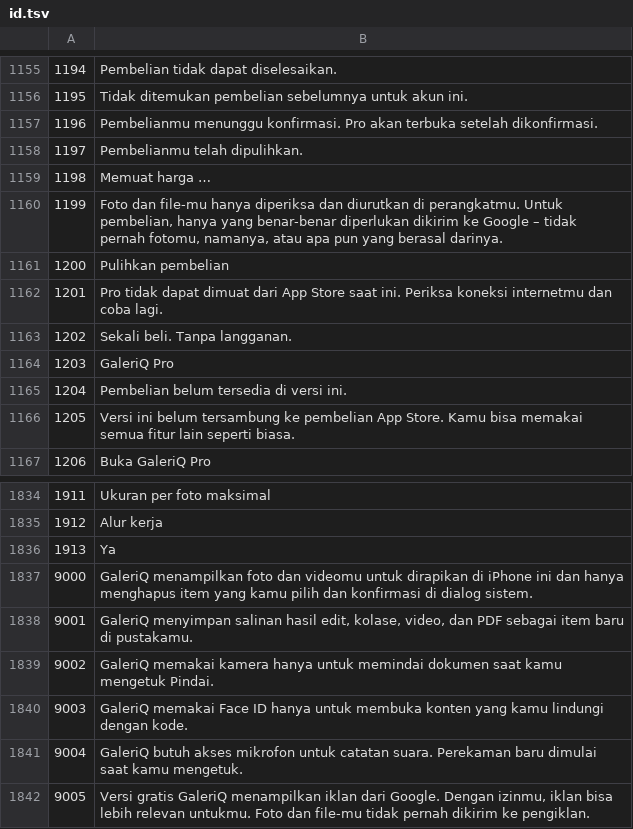
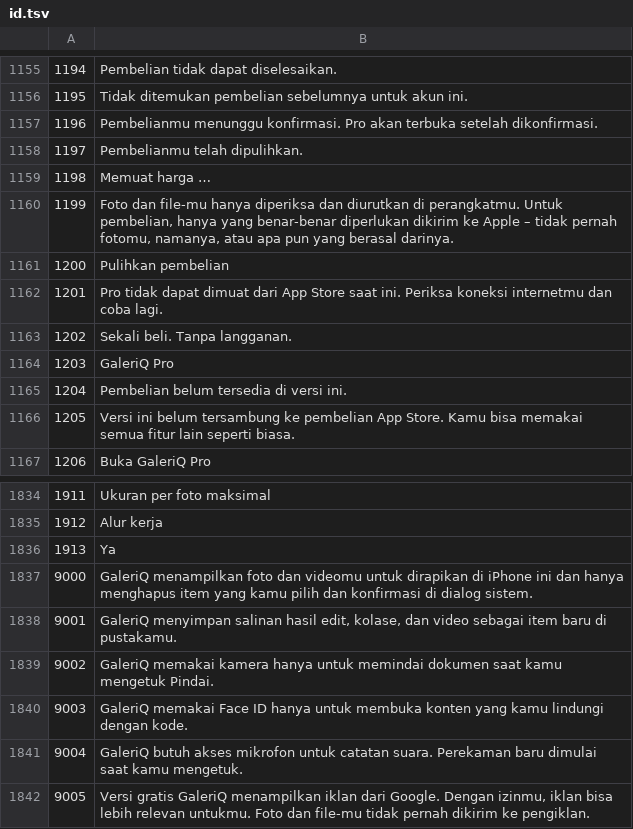
Before and after one commit to mrdevn4ever-sys/PhotoMaid, a TSV file: scripts/i18n/new_langs/id.tsv, drawn as a sheet; only a part is shown, gaps mark what is left out.

```diff
--- a/scripts/i18n/new_langs/id.tsv
+++ b/scripts/i18n/new_langs/id.tsv
@@ -1159,3 +1159,3 @@
 1198	Memuat harga …
-1199	Foto dan file-mu hanya diperiksa dan diurutkan di perangkatmu. Untuk pembelian, hanya yang benar-benar diperlukan dikirim ke Google – tidak pernah fotomu, namanya, atau apa pun yang berasal darinya.
+1199	Foto dan file-mu hanya diperiksa dan diurutkan di perangkatmu. Untuk pembelian, hanya yang benar-benar diperlukan dikirim ke Apple – tidak pernah fotomu, namanya, atau apa pun yang berasal darinya.
 1200	Pulihkan pembelian
@@ -1837,3 +1837,3 @@
 9000	GaleriQ menampilkan foto dan videomu untuk dirapikan di iPhone ini dan hanya menghapus item yang kamu pilih dan konfirmasi di dialog sistem.
-9001	GaleriQ menyimpan salinan hasil edit, kolase, video, dan PDF sebagai item baru di pustakamu.
+9001	GaleriQ menyimpan salinan hasil edit, kolase, dan video sebagai item baru di pustakamu.
 9002	GaleriQ memakai kamera hanya untuk memindai dokumen saat kamu mengetuk Pindai.
```
Also changed, not shown: scripts/i18n/new_langs/th.tsv, scripts/i18n/new_langs/vi.tsv, 14 other files.
